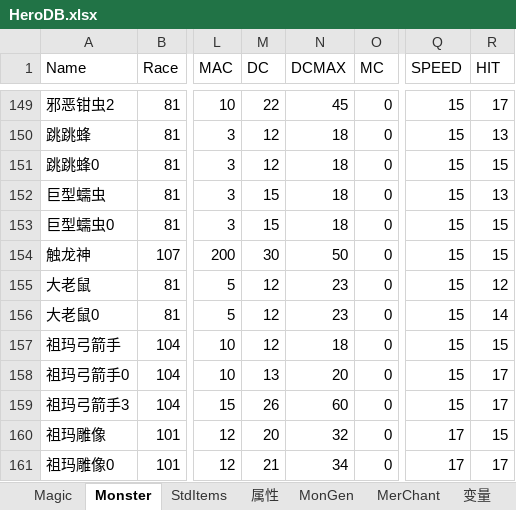
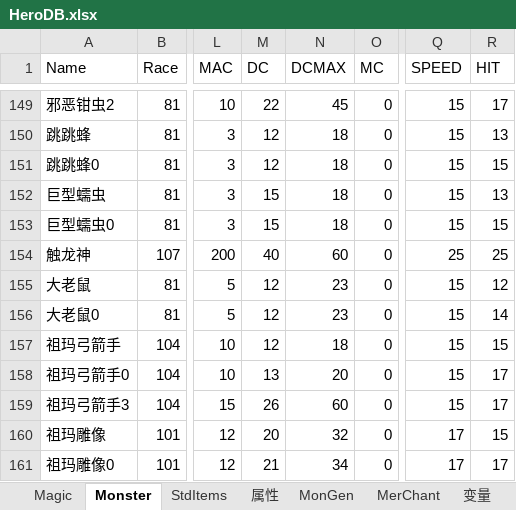
Before and after one commit to smartwalle/mirserver180v2, an Excel workbook: Mud2/DB/HeroDB.xlsx, sheet Monster, drawn as a sheet; only a part is shown, gaps mark what is left out; values as stored, in another font and other column widths than the file's, no borders; the diff names each change by its address in the sheet, - before the commit and + after, or states it on an @@ line.

```diff
--- a/Mud2/DB/HeroDB.xlsx (sheet Monster)
+++ b/Mud2/DB/HeroDB.xlsx (sheet Monster)
-M154 (DC): 30
+M154 (DC): 40
-N154 (DCMAX): 50
+N154 (DCMAX): 60
-Q154 (SPEED): 15
+Q154 (SPEED): 25
-R154 (HIT): 15
+R154 (HIT): 25
```
Also changed, not shown: 4 other files.
